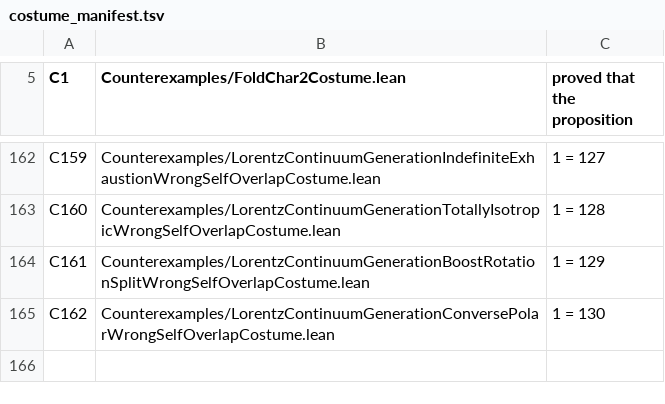
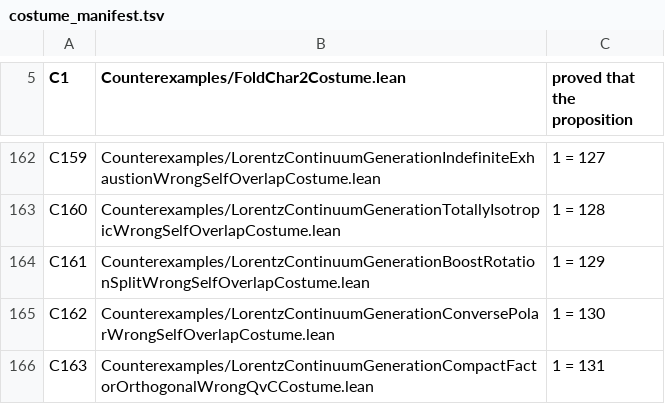
Before and after one commit to elliotweaver/phys-lean, a TSV file: scripts/costume_manifest.tsv, drawn as a sheet; only a part is shown, gaps mark what is left out; the diff names each change by its address in the sheet, - before the commit and + after, or states it on an @@ line.

Commit message:
N131 costume C163 (1 = 131): a WRONG compact-factor-EvC-orthogonality / reverse-surjectivity / generation-closure / SO+(1,9)-structure claim -- the compact factor k = S∘(p^{1/2})⁻¹ of the boost (5/3,4/3), derived ONLY from its IsBvIsomLin property, preserves the Born quadratic of the moved timelike axis (reads QvC = 1 = QvC mTimeUnit, bvIsomLin_boost_compact_factor_witness_qvC); the bogus claim that it reads 131 (the compact factor is not a QvC-isometry / not EvC-orthogonal / the reduction breaks) forces 1 = 131, must NOT compile; distinct from C160 1=128, C161 1=129, C162 1=130

```diff
--- a/scripts/costume_manifest.tsv
+++ b/scripts/costume_manifest.tsv
+row 166: C163 | Counterexamples/LorentzContinuumGenerationCompactFactorOrthogonalWrongQvCCostume.lean | 1 = 131
```
Also changed, not shown: 1 other file.
